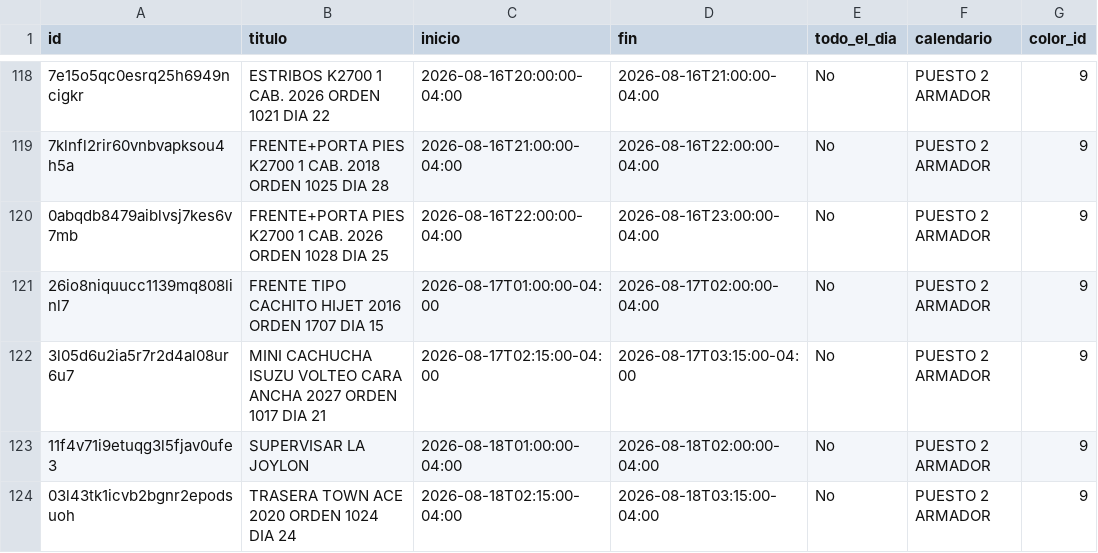
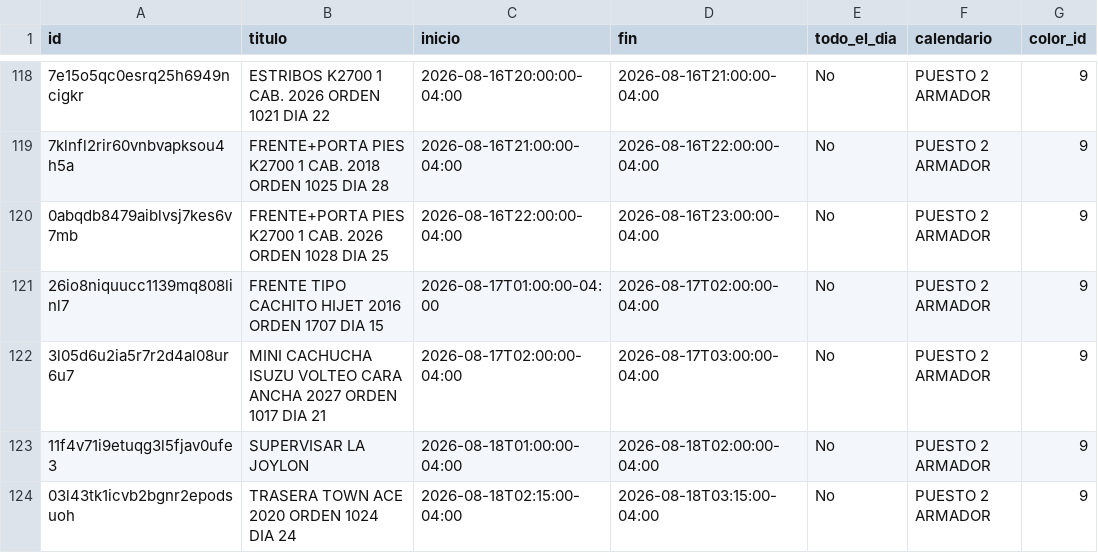
Before and after one commit to Osiris-14/rubio-defensa-ticket, a CSV file: public/data/calendario_armadores/armador_puesto2.csv, drawn as a sheet; only a part is shown, gaps mark what is left out; the diff names each change by its address in the sheet, - before the commit and + after, or states it on an @@ line.

```diff
--- a/public/data/calendario_armadores/armador_puesto2.csv
+++ b/public/data/calendario_armadores/armador_puesto2.csv
-C122 (inicio): 2026-08-17T02:15:00-04:00
+C122 (inicio): 2026-08-17T02:00:00-04:00
-D122 (fin): 2026-08-17T03:15:00-04:00
+D122 (fin): 2026-08-17T03:00:00-04:00
```
Also changed, not shown: public/data/calendario_armadores/armador_evennot.csv, public/data/calendario_armadores/armador_puesto5.csv.
